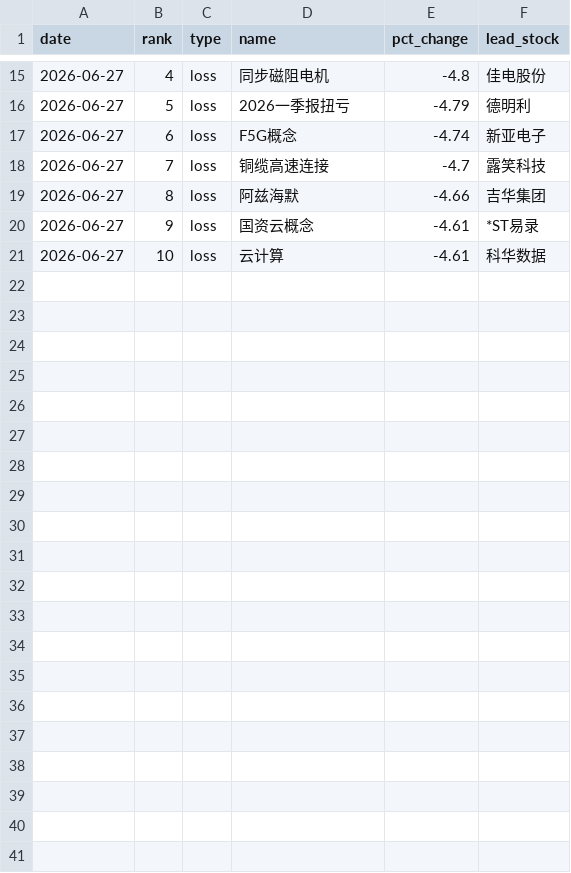
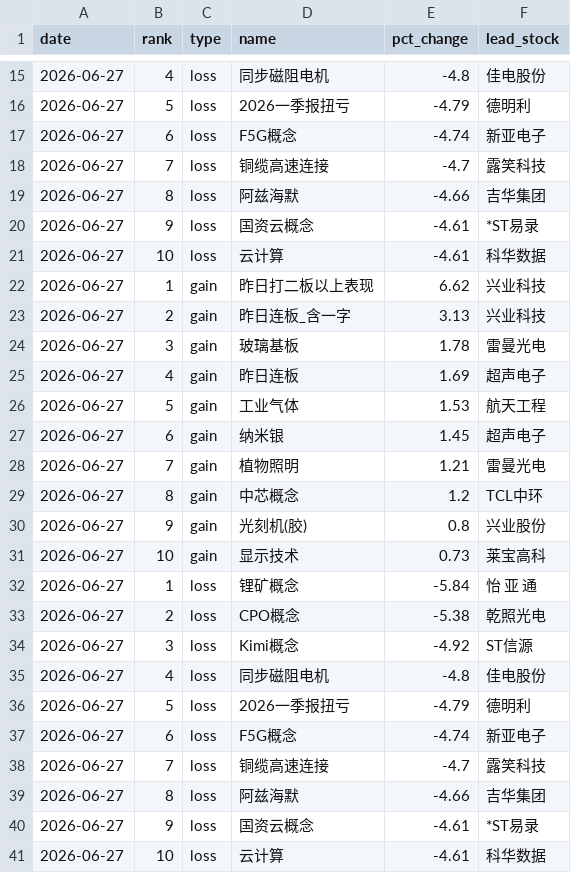
Before and after one commit to LIUruchuan/jin10-daily-market, a CSV file: data/history/sector_ranking_history.csv, drawn as a sheet; only a part is shown, gaps mark what is left out.

```diff
--- a/data/history/sector_ranking_history.csv
+++ b/data/history/sector_ranking_history.csv
@@ -21 +21,21 @@ date,rank,type,name,pct_change,lead_stock
 2026-06-27,10,loss,云计算,-4.61,科华数据
+2026-06-27,1,gain,昨日打二板以上表现,6.62,兴业科技
+2026-06-27,2,gain,昨日连板_含一字,3.13,兴业科技
+2026-06-27,3,gain,玻璃基板,1.78,雷曼光电
+2026-06-27,4,gain,昨日连板,1.69,超声电子
+2026-06-27,5,gain,工业气体,1.53,航天工程
+2026-06-27,6,gain,纳米银,1.45,超声电子
+2026-06-27,7,gain,植物照明,1.21,雷曼光电
+2026-06-27,8,gain,中芯概念,1.2,TCL中环
+2026-06-27,9,gain,光刻机(胶),0.8,兴业股份
+2026-06-27,10,gain,显示技术,0.73,莱宝高科
+2026-06-27,1,loss,锂矿概念,-5.84,怡 亚 通
+2026-06-27,2,loss,CPO概念,-5.38,乾照光电
+2026-06-27,3,loss,Kimi概念,-4.92,ST信源
+2026-06-27,4,loss,同步磁阻电机,-4.8,佳电股份
+2026-06-27,5,loss,2026一季报扭亏,-4.79,德明利
+2026-06-27,6,loss,F5G概念,-4.74,新亚电子
+2026-06-27,7,loss,铜缆高速连接,-4.7,露笑科技
+2026-06-27,8,loss,阿兹海默,-4.66,吉华集团
+2026-06-27,9,loss,国资云概念,-4.61,*ST易录
+2026-06-27,10,loss,云计算,-4.61,科华数据
```
Also changed, not shown: 3 other files.
